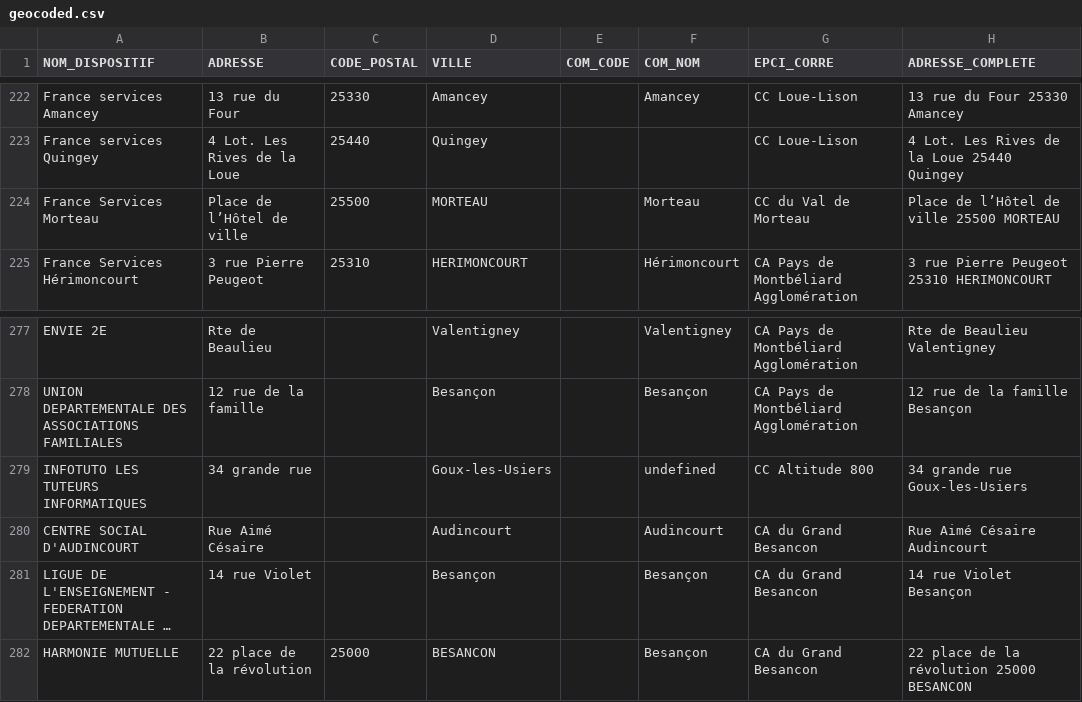
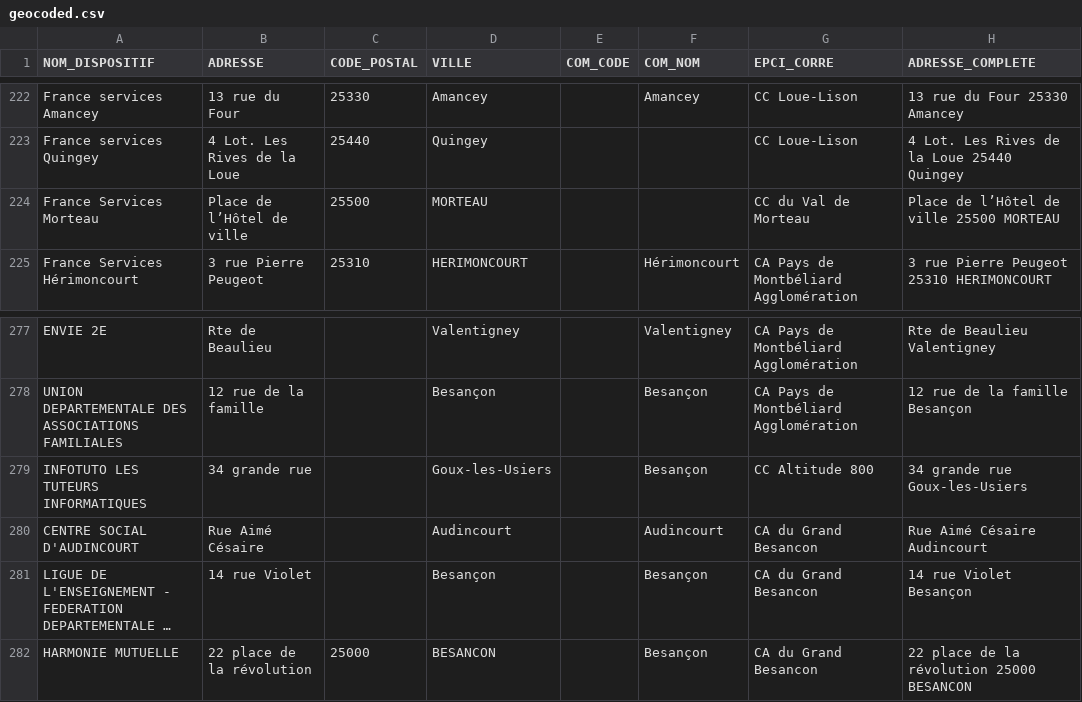
Before and after one commit to multi-coop/data-doubs-inclusion, a CSV file: csv/geocoding/geocoded.csv, drawn as a sheet; only a part is shown, gaps mark what is left out; long unchanged cells end in …; the diff names each change by its address in the sheet, - before the commit and + after, or states it on an @@ line.

Commit message:
Commit on branch 'datami-2024-06-14-geocoded-csv-56746d85-557a-45e6-a63a-1ae8b5dfb206' Date: 14/06/2024 Time: 10:55:01

```diff
--- a/csv/geocoding/geocoded.csv
+++ b/csv/geocoding/geocoded.csv
-F224 (COM_NOM): Morteau
+F224 (COM_NOM): (empty)
-F279 (COM_NOM): undefined
+F279 (COM_NOM): Besançon
```
